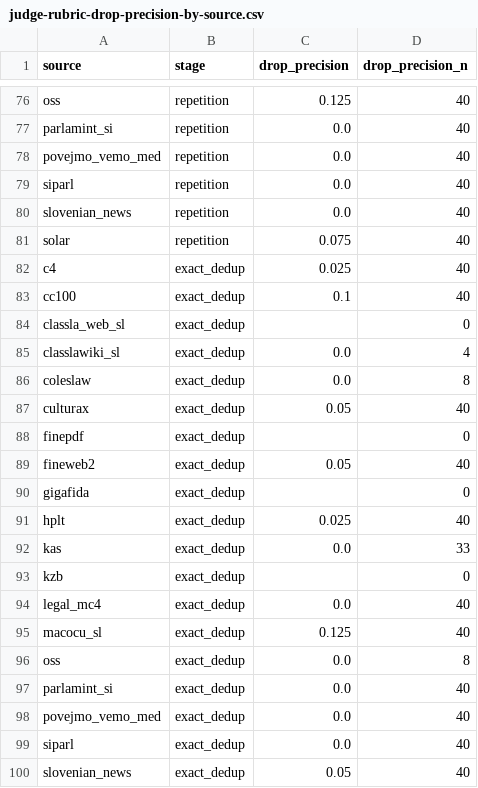
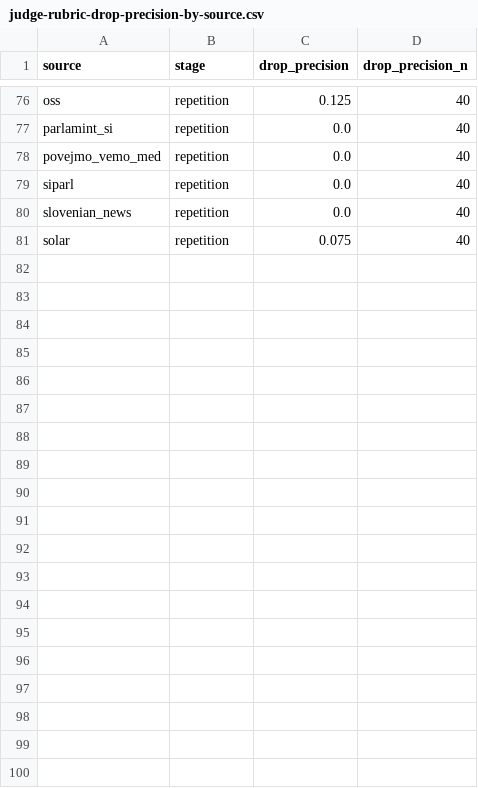
Before and after one commit to eriknovak/SLM4IE, a CSV file: experiments/programmes/slovene-training-data/curation-quality-slovenian/tables/judge-rubric-drop-precision-by-source.csv, drawn as a sheet; only a part is shown, gaps mark what is left out; the diff covers the shown part only; the diff names each change by its address in the sheet, - before the commit and + after, or states it on an @@ line.

Commit message:
docs(experiments): correct figures and their record text after review
A figure review of the six concluded experiments compared every figure
with its table and the record text that cites it. All drawn values
matched; the problems were captions and readings that misstated the
data, and figures whose form pointed away from the claim.

Record text corrected (dated History lines; no verdict changes):
- morph-gold: the golds disagree mainly on MorphBPE, across algorithms;
  WordPiece and Unigram score higher at 128k on manual forms; Verdict
  Discussion amended to match, approved by the user
- curation-quality: oss and legal_mc4 reach 100% and 80% at the
  language filter; caption colours named correctly
- data-landscape: human translations are also mostly medical; DeepL is
  behind two datasets
- ie-benchmark: eager-mode models are 3 to 50 times slower; nine local
  models in the table; intervals exclude Claude's run-to-run spread
- curation-thresholds: F2 title narrowed to what its figure shows

Figures redrawn through each analysis.py, with the options the user
picked: the thresholds key figure plots the rise with its interval;
new figures for the H2 count against KPI 2 (data-landscape), the H4
largest single-stage loss (curation-quality) and per-test-set F1 with
intervals (ie-benchmark); a rank chart for the two morph golds; a
matched-rate rare-token panel; ranges over test sets on the benchmark
scatters; small heatmap cells blanked; product names in the benchmark
figures, from a display_name per model in its config.

The stale gold dataset figure in kpi-coverage is redrawn and now joins
the figures-only path. Three files nothing cites any more are removed.

```diff
--- a/experiments/programmes/slovene-training-data/curation-quality-slovenian/tables/judge-rubric-drop-precision-by-source.csv
+++ b/experiments/programmes/slovene-training-data/curation-quality-slovenian/tables/judge-rubric-drop-precision-by-source.csv
-row 82: c4 | exact_dedup | 0.025 | 40
-row 83: cc100 | exact_dedup | 0.1 | 40
-row 84: classla_web_sl | exact_dedup |  | 0
-row 85: classlawiki_sl | exact_dedup | 0.0 | 4
-row 86: coleslaw | exact_dedup | 0.0 | 8
-row 87: culturax | exact_dedup | 0.05 | 40
-row 88: finepdf | exact_dedup |  | 0
-row 89: fineweb2 | exact_dedup | 0.05 | 40
-row 90: gigafida | exact_dedup |  | 0
-row 91: hplt | exact_dedup | 0.025 | 40
-row 92: kas | exact_dedup | 0.0 | 33
-row 93: kzb | exact_dedup |  | 0
-row 94: legal_mc4 | exact_dedup | 0.0 | 40
-row 95: macocu_sl | exact_dedup | 0.125 | 40
-row 96: oss | exact_dedup | 0.0 | 8
-row 97: parlamint_si | exact_dedup | 0.0 | 40
-row 98: povejmo_vemo_med | exact_dedup | 0.0 | 40
-row 99: siparl | exact_dedup | 0.0 | 40
-row 100: slovenian_news | exact_dedup | 0.05 | 40
```
Also changed, not shown: 21 removed rows elsewhere in this file, experiments/programmes/slovene-training-data/data-landscape-slovenian/tables/documents-by-domain-and-provenance.csv, experiments/programmes/zero-shot-ie-slovenian/ie-benchmark-slovenian/tables/benchmark-models-claude-speed-by-model.csv, 55 other files.
